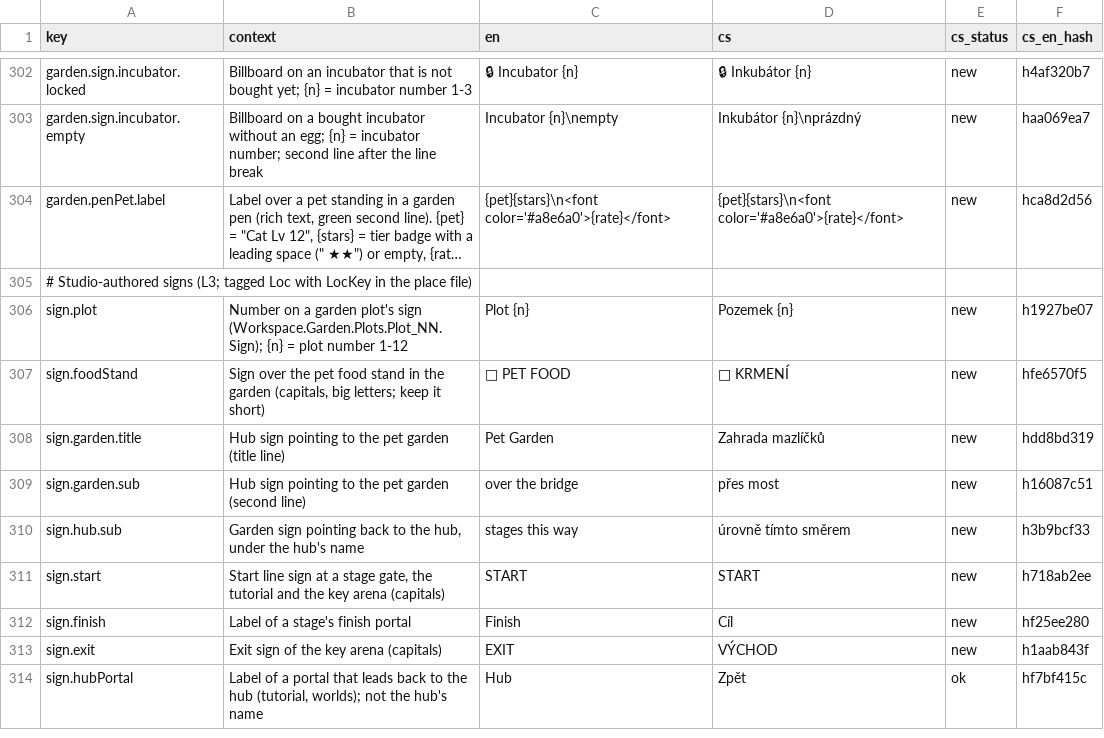
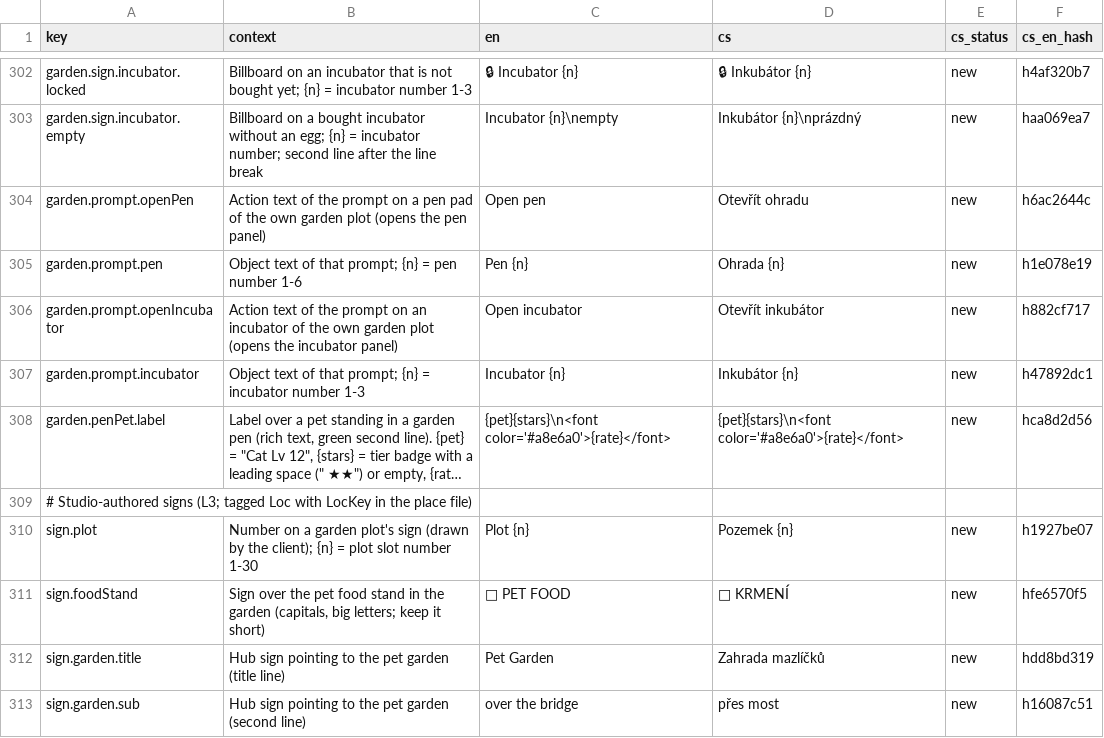
Before and after one commit to ales-re-sources/Pawvest, a CSV file: localization/strings.csv, drawn as a sheet; only a part is shown, gaps mark what is left out; the shorter side is filled out with more unchanged rows; long unchanged cells end in …; addresses are those after the commit; the diff names each change by its address in the sheet, - before the commit and + after, or states it on an @@ line.

```diff
--- a/localization/strings.csv
+++ b/localization/strings.csv
+row 304: garden.prompt.openPen | Action text of the prompt on a pen pad of the own garden plot (opens the pen panel) | Open pen | Otevřít ohradu | new | h6ac2644c
+row 305: garden.prompt.pen | Object text of that prompt; {n} = pen number 1-6 | Pen {n} | Ohrada {n} | new | h1e078e19
+row 306: garden.prompt.openIncubator | Action text of the prompt on an incubator of the own garden plot (opens the incubator panel) | Open incubator | Otevřít inkubátor | new | h882cf717
+row 307: garden.prompt.incubator | Object text of that prompt; {n} = incubator number 1-3 | Incubator {n} | Inkubátor {n} | new | h47892dc1
-B310 (context): …plot's sign (Workspace.Garden.Plots.Plot_NN.Sign); {n} = plot number 1-12
+B310 (context): …plot's sign (drawn by the client); {n} = plot slot number 1-30
```
Also changed, not shown: 24 other files.
